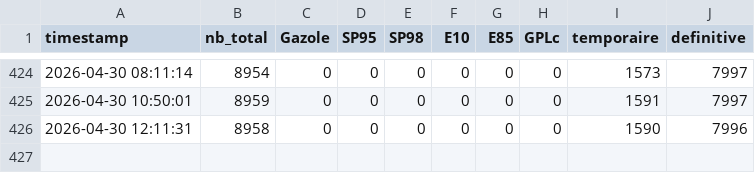
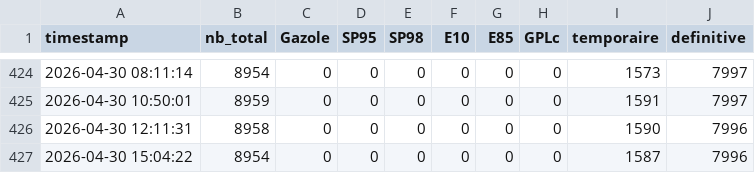
Before and after one commit to GabrielPlassat/stationservice, a CSV file: data/historique_ruptures.csv, drawn as a sheet; only a part is shown, gaps mark what is left out; the diff names each change by its address in the sheet, - before the commit and + after, or states it on an @@ line.

```diff
--- a/data/historique_ruptures.csv
+++ b/data/historique_ruptures.csv
+row 427: 2026-04-30 15:04:22 | 8954 | 0 | 0 | 0 | 0 | 0 | 0 | 1587 | 7996
```
